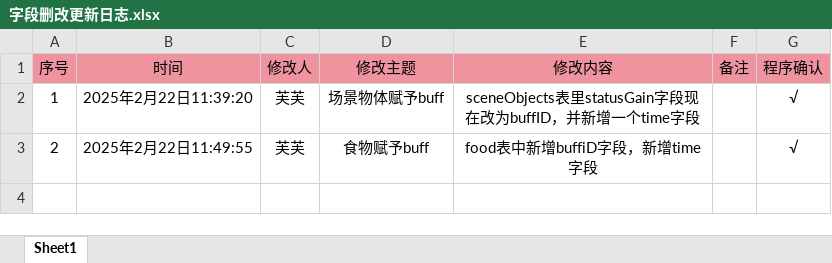
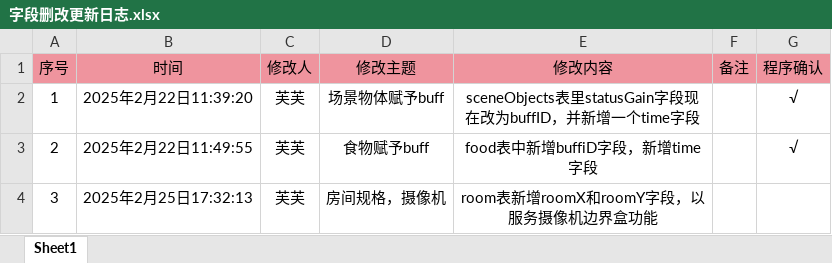
Before and after one commit to HouWang-123/Project-A, an Excel workbook: AAA-Luban-Excel/字段删改更新日志.xlsx, sheet Sheet1, drawn as a sheet; values as stored, in another font and other column widths than the file's, no borders; the diff names each change by its address in the sheet, - before the commit and + after, or states it on an @@ line.

```diff
--- a/AAA-Luban-Excel/字段删改更新日志.xlsx (sheet Sheet1)
+++ b/AAA-Luban-Excel/字段删改更新日志.xlsx (sheet Sheet1)
+row 4: 3 | 2025年2月25日17:32:13 | 芙芙 | 房间规格，摄像机 | room表新增roomX和roomY字段，以服务摄像机边界盒功能
```
Also changed, not shown: AAA-Luban-Excel/Datas/scene_Rooms.xlsx.
